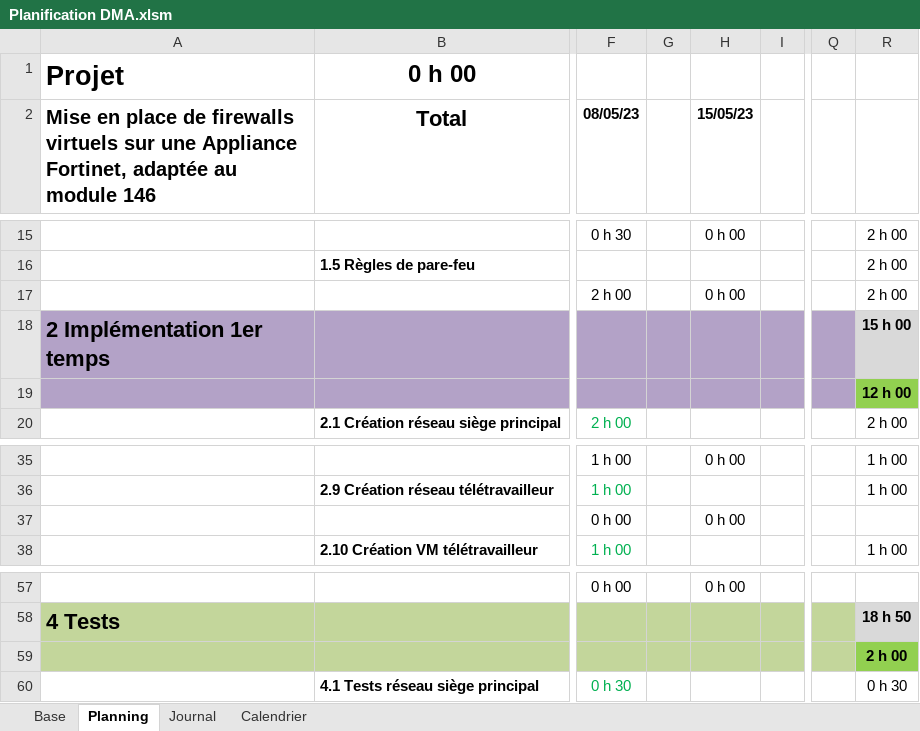
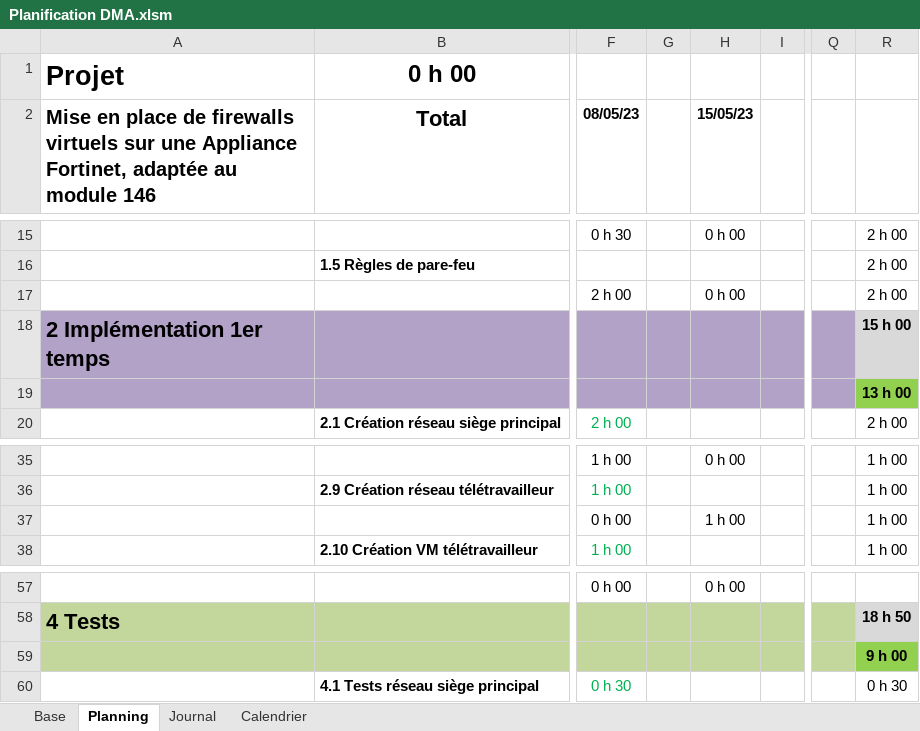
Before and after one commit to damienmayor/TPI, an Excel workbook: .Courant/Planification DMA.xlsm, sheet Planning, drawn as a sheet; only a part is shown, gaps mark what is left out; values as stored, in another font and other column widths than the file's, no borders; conditional formats not drawn; the diff covers the shown part only; the diff names each change by its address in the sheet, - before the commit and + after, or states it on an @@ line.

```diff
--- a/.Courant/Planification DMA.xlsm (sheet Planning)
+++ b/.Courant/Planification DMA.xlsm (sheet Planning)
-R19: 12 h 00
+R19: 13 h 00
-H37 (15/05/23): 0 h 00
+H37 (15/05/23): 1 h 00
-R37: (empty)
+R37: 1 h 00
-R59: 2 h 00
+R59: 9 h 00
```
Also changed, not shown: 18 edited cells elsewhere in this sheet, sheet Journal, formulas that keep their value, .Courant/Sources & glossaire.xlsx.
